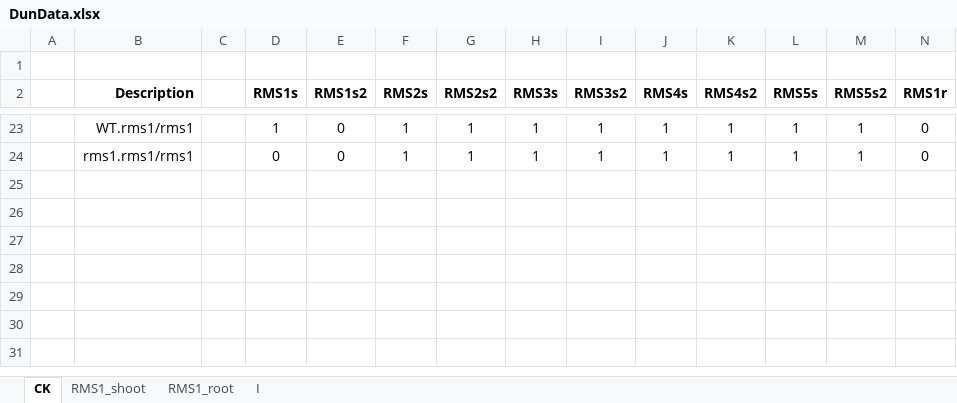
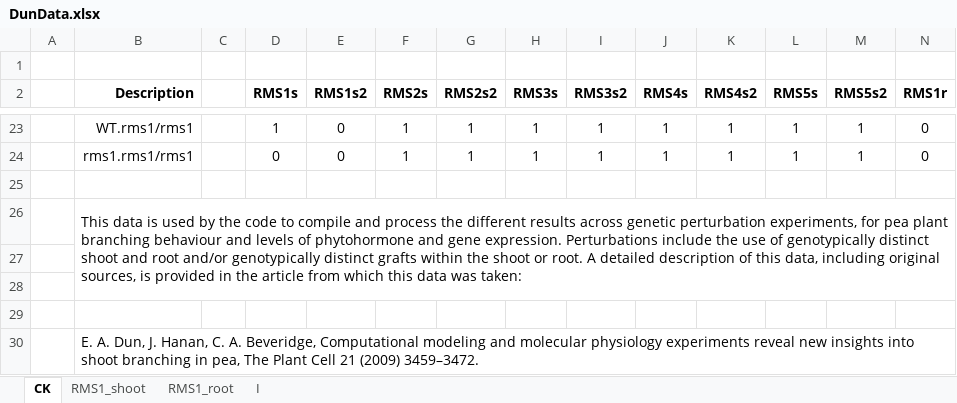
Before and after one commit to betalawson/paramFreePea, an Excel workbook: DunData.xlsx, sheet CK, drawn as a sheet; only a part is shown, gaps mark what is left out; values as stored, in another font and other column widths than the file's, no borders; rows hold the shown columns only; the diff names each change by its address in the sheet, - before the commit and + after, or states it on an @@ line.

```diff
--- a/DunData.xlsx (sheet CK)
+++ b/DunData.xlsx (sheet CK)
+row 25: (empty)
+row 26:  | This data is used by the code to compile and process the different results across genetic perturbation experiments, for pea plant branching behaviour and levels of phytohormone and gene expression. Perturbations include the use of genotypically distinct shoot and root and/or genotypically distinct grafts within the shoot or root. A detailed description of this data, including original sources, is provided in the article from which this data was taken:
+row 27: (empty)
+row 28: (empty)
+row 29: (empty)
+row 30:  | E. A. Dun, J. Hanan, C. A. Beveridge, Computational modeling and molecular physiology experiments reveal new insights into shoot branching in pea, The Plant Cell 21 (2009) 3459–3472.
```
Also changed, not shown: 4 other files.
